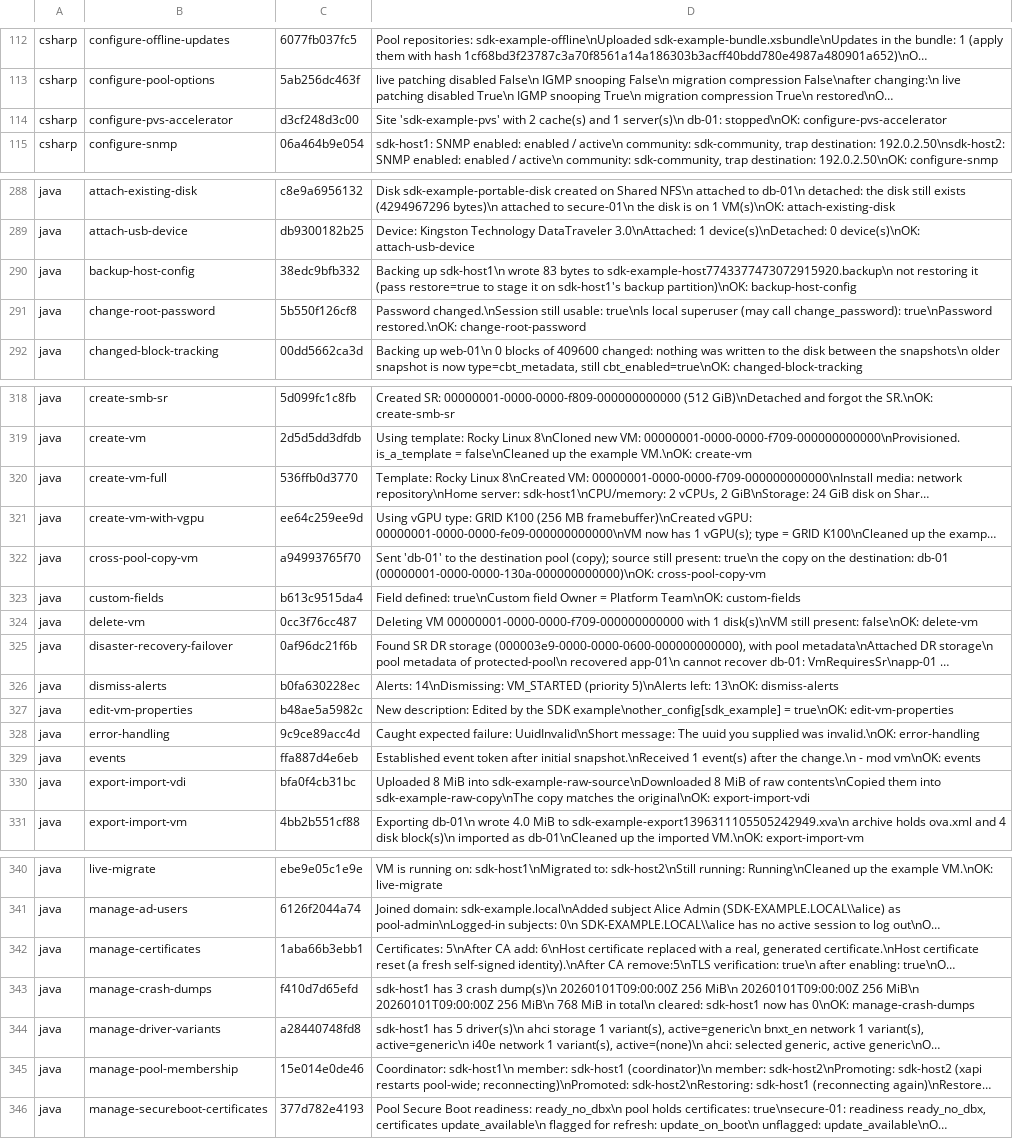
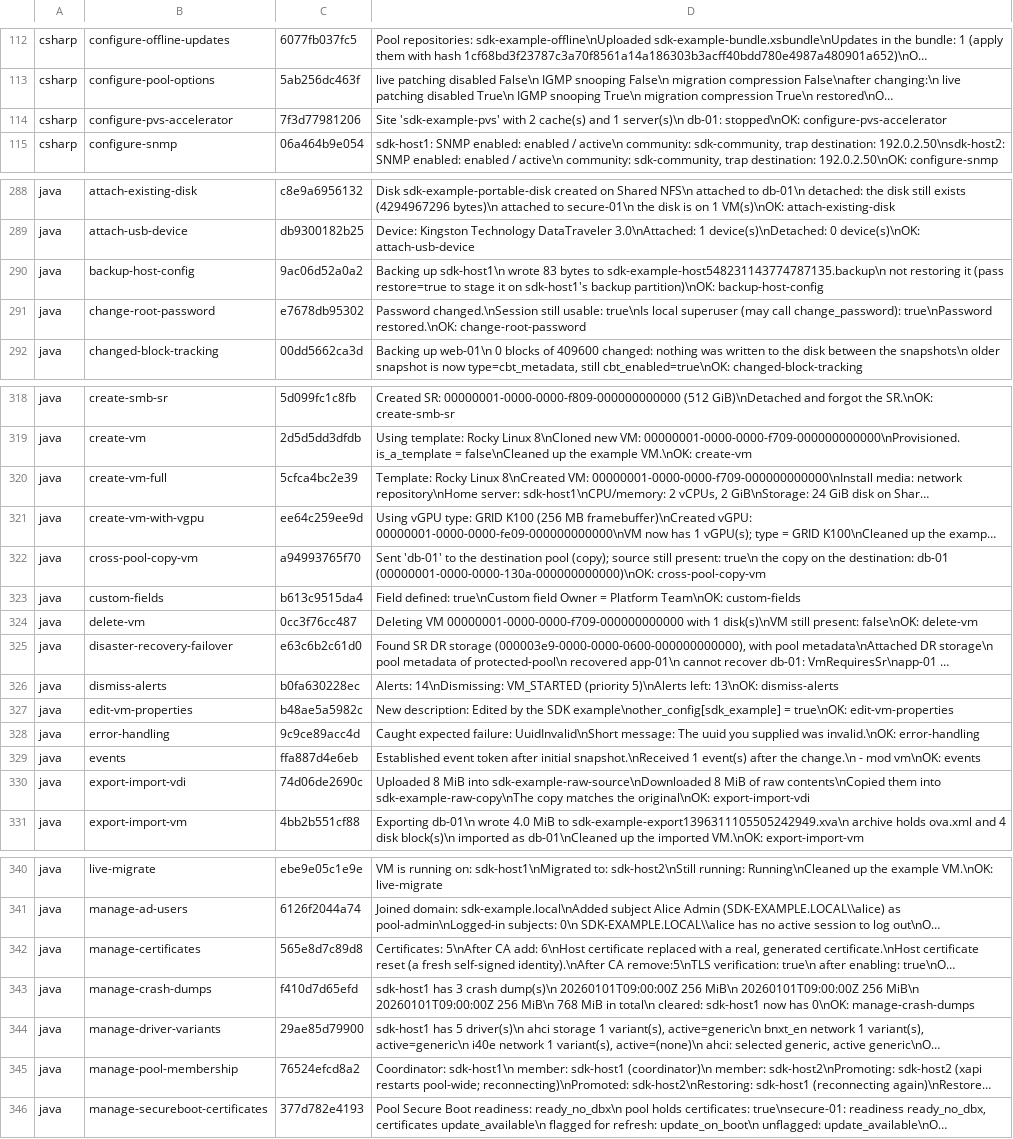
Before and after one commit to xenserver/xenserver-samples, a TSV file: tools/docs/sample-output.tsv, drawn as a sheet; only a part is shown, gaps mark what is left out; long unchanged cells end in …; the diff covers the shown part only; the diff names each change by its address in the sheet, - before the commit and + after, or states it on an @@ line.

```diff
--- a/tools/docs/sample-output.tsv
+++ b/tools/docs/sample-output.tsv
-C114: d3cf248d3c00
+C114: 7f3d77981206
-C290: 38edc9bfb332
+C290: 9ac06d52a0a2
-D290: …bytes to sdk-example-host7743377473072915920.backup\n not restoring…
+D290: …bytes to sdk-example-host548231143774787135.backup\n not restoring…
-C291: 5b550f126cf8
+C291: e7678db95302
-C320: 536ffb0d3770
+C320: 5cfca4bc2e39
-C325: 0af96dc21f6b
+C325: e63c6b2c61d0
-C330: bfa0f4cb31bc
+C330: 74d06de2690c
-C342: 1aba66b3ebb1
+C342: 565e8d7c89d8
-C344: a28440748fd8
+C344: 29ae85d79900
-C345: 15e014e0de46
+C345: 76524efcd8a2
```
Also changed, not shown: 12 edited cells elsewhere in this file, 48 other files.
